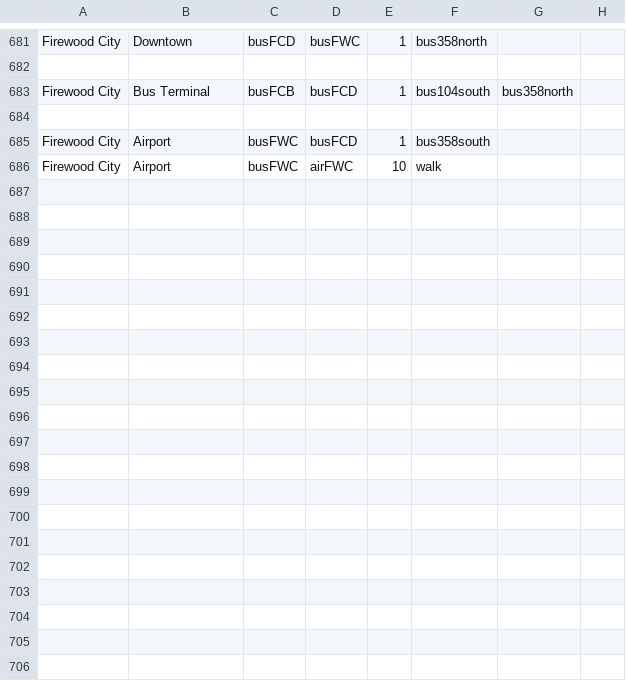
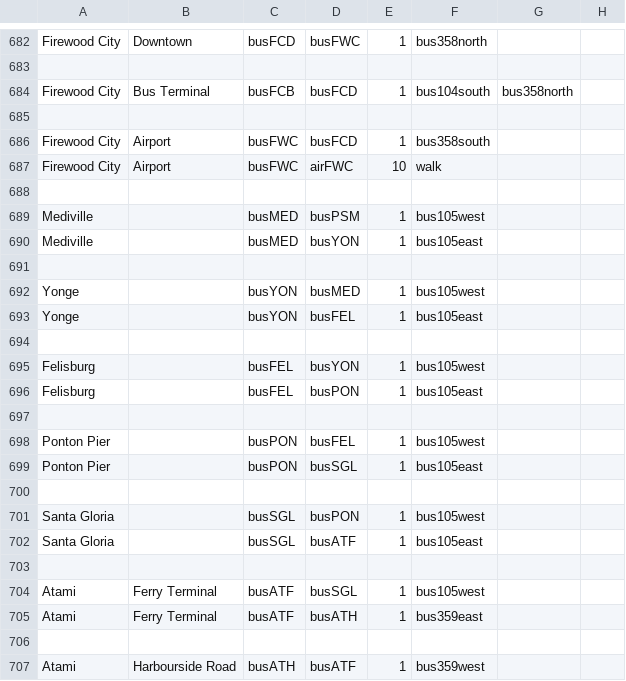
Before and after one commit to KittyCat11231/Feline-Holdings, a CSV file: src/intraroute/data/pathfinding/bus.csv, drawn as a sheet; only a part is shown, gaps mark what is left out; the diff covers the shown part only.

```diff
--- a/src/intraroute/data/pathfinding/bus.csv
+++ b/src/intraroute/data/pathfinding/bus.csv
@@ -686 +687,21 @@ Firewood City,Airport,busFWC,busFCD,1,bus358south,,
 Firewood City,Airport,busFWC,airFWC,10,walk,,
+,,,,,,,
+Mediville,,busMED,busPSM,1,bus105west,,
+Mediville,,busMED,busYON,1,bus105east,,
+,,,,,,,
+Yonge,,busYON,busMED,1,bus105west,,
+Yonge,,busYON,busFEL,1,bus105east,,
+,,,,,,,
+Felisburg,,busFEL,busYON,1,bus105west,,
+Felisburg,,busFEL,busPON,1,bus105east,,
+,,,,,,,
+Ponton Pier,,busPON,busFEL,1,bus105west,,
+Ponton Pier,,busPON,busSGL,1,bus105east,,
+,,,,,,,
+Santa Gloria,,busSGL,busPON,1,bus105west,,
+Santa Gloria,,busSGL,busATF,1,bus105east,,
+,,,,,,,
+Atami,Ferry Terminal,busATF,busSGL,1,bus105west,,
+Atami,Ferry Terminal,busATF,busATH,1,bus359east,,
+,,,,,,,
+Atami,Harbourside Road,busATH,busATF,1,bus359west,,
```
Also changed, not shown: 11 added rows and 1 edited cell elsewhere in this file, src/intraroute/data/pathfinding/air.csv, src/intraroute/data/ui/routes/bus.csv, 5 other files.
